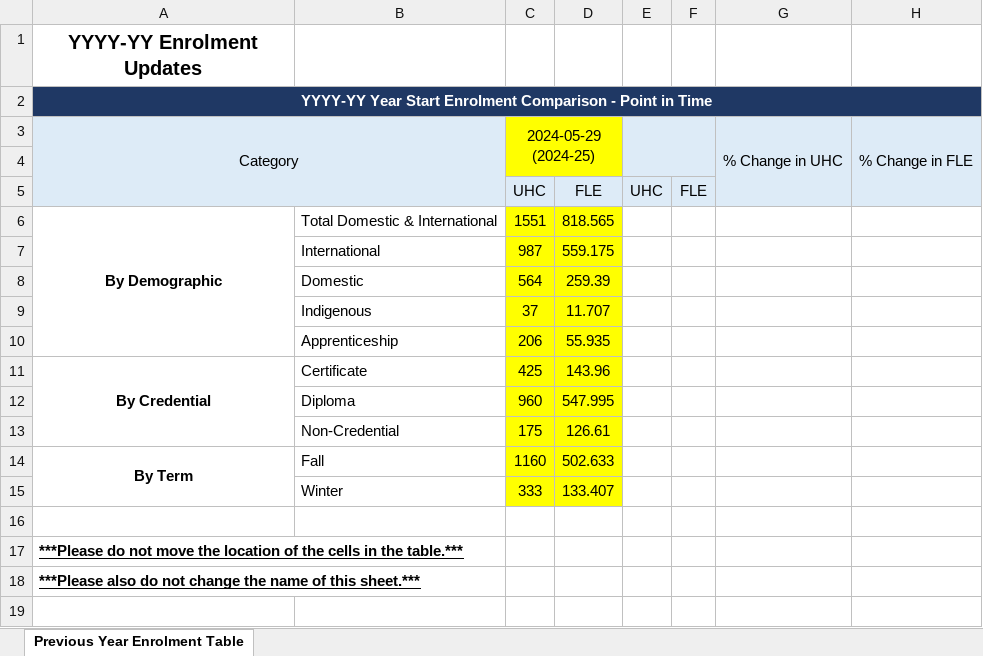
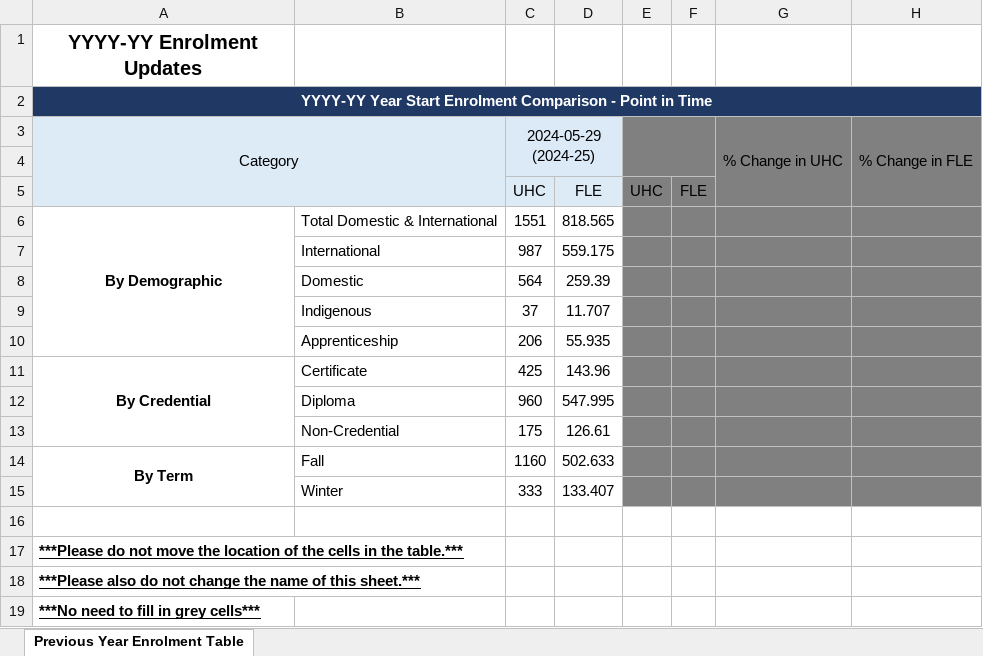
Before and after one commit to guochuanyong/KPI-Automation, an Excel workbook: Briefing Note Enrolment Comparison Table From Previous Academic Year.xlsx, sheet Previous Year Enrolment Table, drawn as a sheet; values as stored, in another font and other column widths than the file's, no borders; the diff names each change by its address in the sheet, - before the commit and + after, or states it on an @@ line.

Commit message:
Finished Briefing Note Automation

```diff
--- a/Briefing Note Enrolment Comparison Table From Previous Academic Year.xlsx (sheet Previous Year Enrolment Table)
+++ b/Briefing Note Enrolment Comparison Table From Previous Academic Year.xlsx (sheet Previous Year Enrolment Table)
-C3:D4 fill: #FFFF00
+C3:D4 fill: #DCEAF7
-E3:H5 fill: #DDEBF7
+E3:H5 fill: #808080
-C6:D15 fill: #FFFF00
+C6:D15 fill: none
-E6:H15 fill: none
+E6:H15 fill: #808080
+row 19: ***No need to fill in grey cells***
```
Also changed, not shown: 7 other files.
